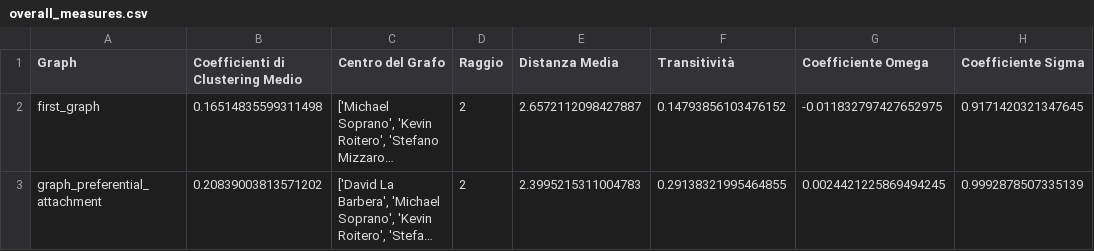
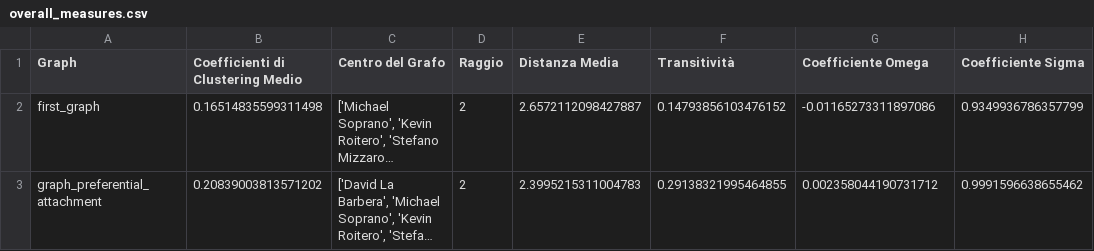
Before and after one commit to DavideDomTam/ProgettoSocialComputing, a CSV file: results/overall_measures.csv, drawn as a sheet; long unchanged cells end in …; the diff names each change by its address in the sheet, - before the commit and + after, or states it on an @@ line.

```diff
--- a/results/overall_measures.csv
+++ b/results/overall_measures.csv
-G2 (Coefficiente Omega): -0.011832797427652975
+G2 (Coefficiente Omega): -0.01165273311897086
-H2 (Coefficiente Sigma): 0.9171420321347645
+H2 (Coefficiente Sigma): 0.9349936786357799
-G3 (Coefficiente Omega): 0.0024421225869494245
+G3 (Coefficiente Omega): 0.002358044190731712
-H3 (Coefficiente Sigma): 0.9992878507335139
+H3 (Coefficiente Sigma): 0.9991596638655462
```
Also changed, not shown: results/extended_graph_centralities.csv, results/first_graph_centralities.csv, 3 other files.
